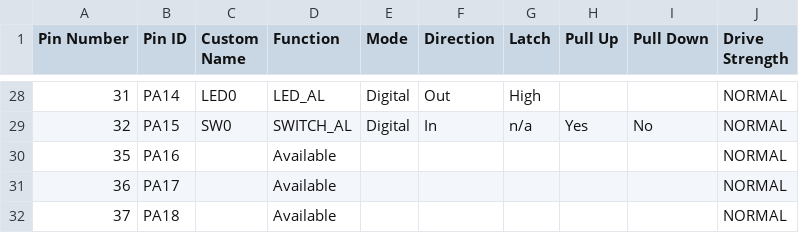
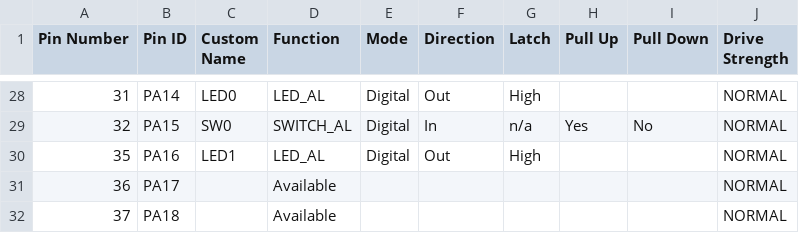
Before and after one commit to joelundgren/e51_curiosity_uart_live_update, a CSV file: same51_uart_live_update/firmware/src/config/sam_e51_cnano/pin_configurations.csv, drawn as a sheet; only a part is shown, gaps mark what is left out.

```diff
--- a/same51_uart_live_update/firmware/src/config/sam_e51_cnano/pin_configurations.csv
+++ b/same51_uart_live_update/firmware/src/config/sam_e51_cnano/pin_configurations.csv
@@ -29,3 +29,3 @@ Pin Number,Pin ID,Custom Name,Function,Mode, Direction,Latch,Pull Up,Pull Down,D
 32,PA15,SW0,SWITCH_AL,Digital,In,n/a,Yes,No,NORMAL
-35,PA16,,Available,,,,,,NORMAL
+35,PA16,LED1,LED_AL,Digital,Out,High,,,NORMAL
 36,PA17,,Available,,,,,,NORMAL
```
Also changed, not shown: 55 other files.
